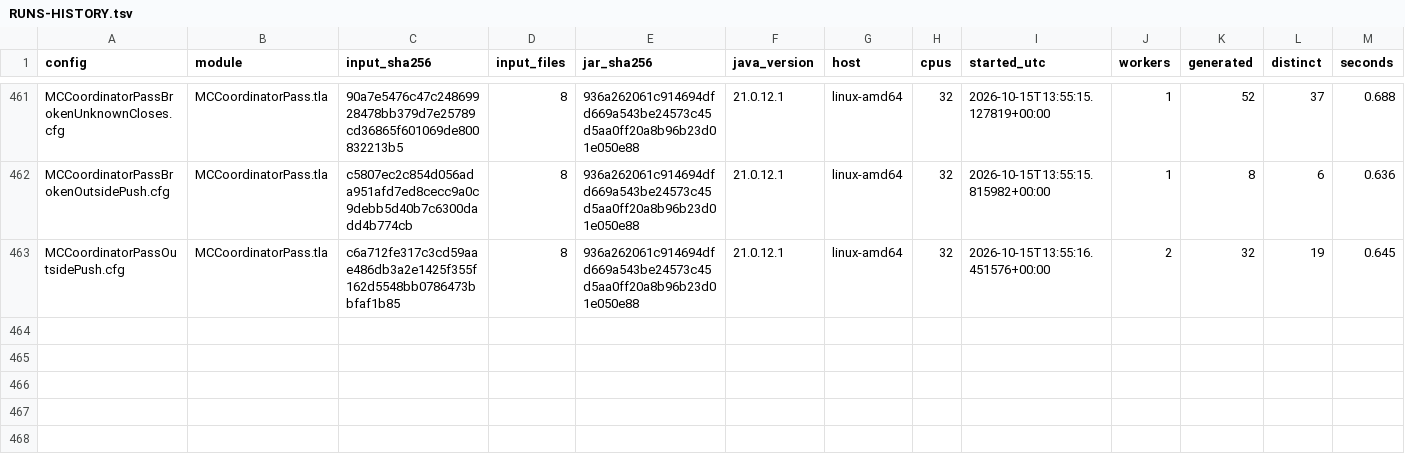
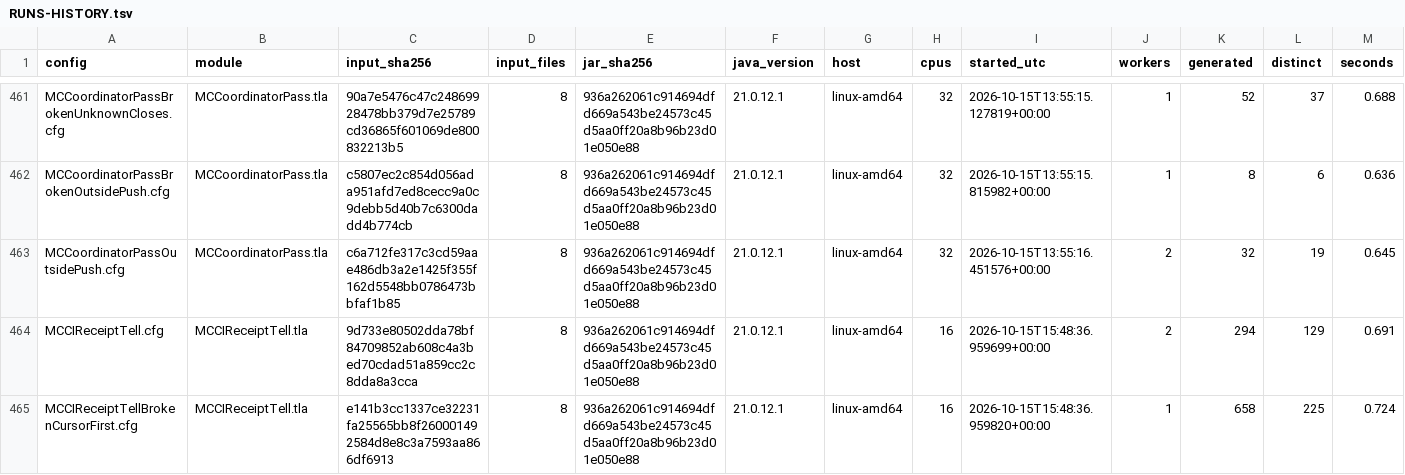
Before and after one commit to mas-bandwidth/nova-sprint, a TSV file: tla/RUNS-HISTORY.tsv, drawn as a sheet; only a part is shown, gaps mark what is left out; rows hold the shown columns only; the diff names each change by its address in the sheet, - before the commit and + after, or states it on an @@ line.

```diff
--- a/tla/RUNS-HISTORY.tsv
+++ b/tla/RUNS-HISTORY.tsv
+row 464: MCCIReceiptTell.cfg | MCCIReceiptTell.tla | 9d733e80502dda78bf84709852ab608c4a3bed70cdad51a859cc2c8dda8a3cca | 8 | 936a262061c914694dfd669a543be24573c45d5aa0ff20a8b96b23d01e050e88 | 21.0.12.1 | linux-amd64 | 16 | 2026-10-15T15:48:36.959699+00:00 | 2 | 294 | 129 | 0.691
+row 465: MCCIReceiptTellBrokenCursorFirst.cfg | MCCIReceiptTell.tla | e141b3cc1337ce32231fa25565bb8f260001492584d8e8c3a7593aa866df6913 | 8 | 936a262061c914694dfd669a543be24573c45d5aa0ff20a8b96b23d01e050e88 | 21.0.12.1 | linux-amd64 | 16 | 2026-10-15T15:48:36.959820+00:00 | 1 | 658 | 225 | 0.724
```
Also changed, not shown: tla/CASES.tsv, tla/COVERAGE.tsv, 10 other files.
